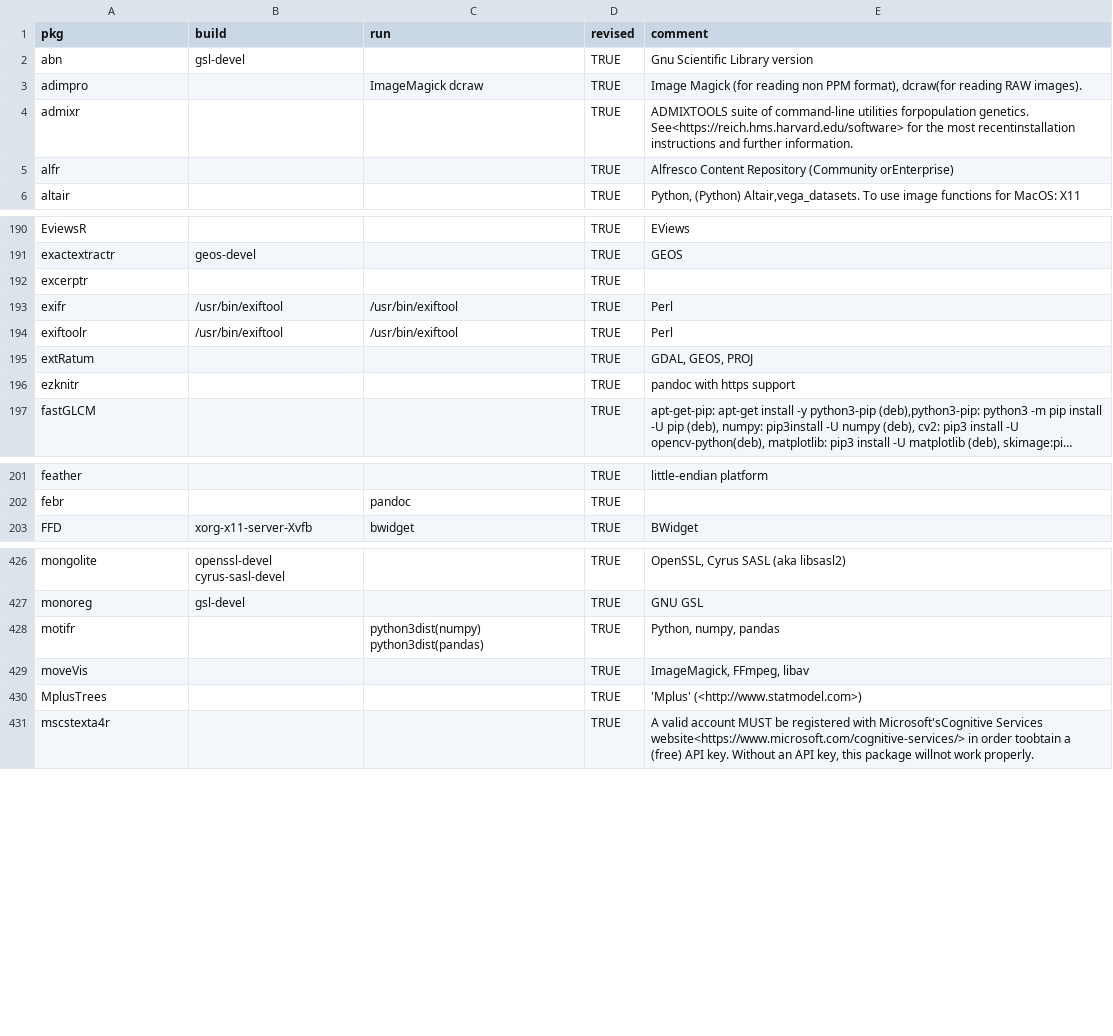
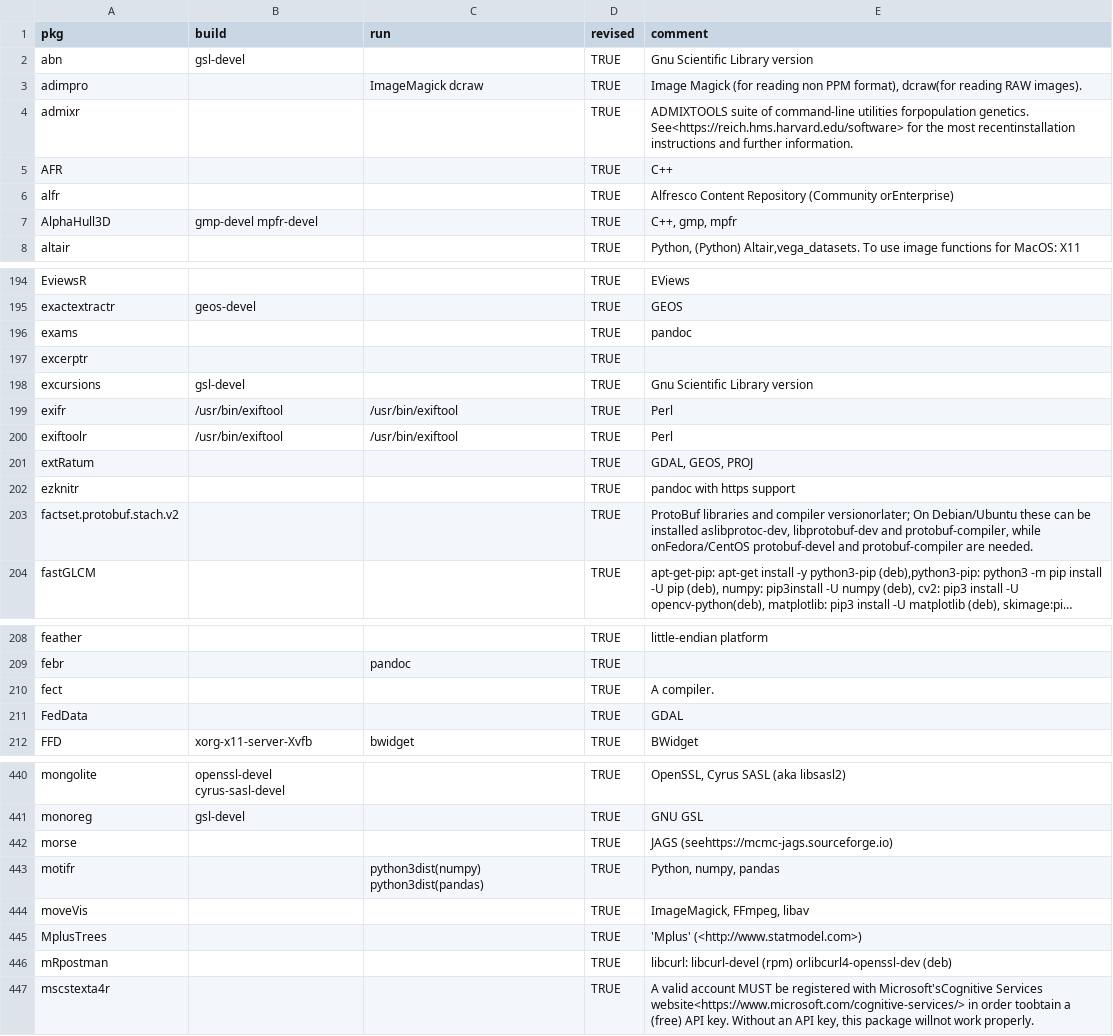
Before and after one commit to cran4linux/cran2copr, a CSV file: sysreqs.csv, drawn as a sheet; only a part is shown, gaps mark what is left out; long unchanged cells end in …; the diff covers the shown part only; the diff names each change by its address in the sheet, - before the commit and + after, or states it on an @@ line.

Commit message:
update sysreqs

```diff
--- a/sysreqs.csv
+++ b/sysreqs.csv
+row 5: AFR |  |  | TRUE | C++
+row 7: AlphaHull3D | gmp-devel mpfr-devel |  | TRUE | C++, gmp, mpfr
+row 196: exams |  |  | TRUE | pandoc
+row 198: excursions | gsl-devel |  | TRUE | Gnu Scientific Library version
+row 203: factset.protobuf.stach.v2 |  |  | TRUE | ProtoBuf libraries and compiler versionorlater; On Debian/Ubuntu these can be installed aslibprotoc-dev, libprotobuf-dev and protobuf-compiler, while onFedora/CentOS protobuf-devel and protobuf-compiler are needed.
+row 210: fect |  |  | TRUE | A compiler.
+row 211: FedData |  |  | TRUE | GDAL
+row 442: morse |  |  | TRUE | JAGS (seehttps://mcmc-jags.sourceforge.io)
+row 446: mRpostman |  |  | TRUE | libcurl: libcurl-devel (rpm) orlibcurl4-openssl-dev (deb)
```
Also changed, not shown: 15 added rows, 1 moved row and 23 edited cells elsewhere in this file, 7 other files.
